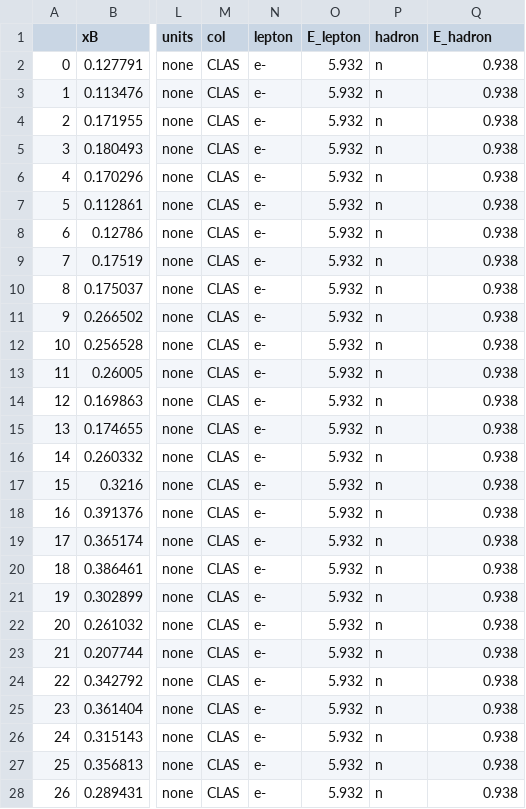
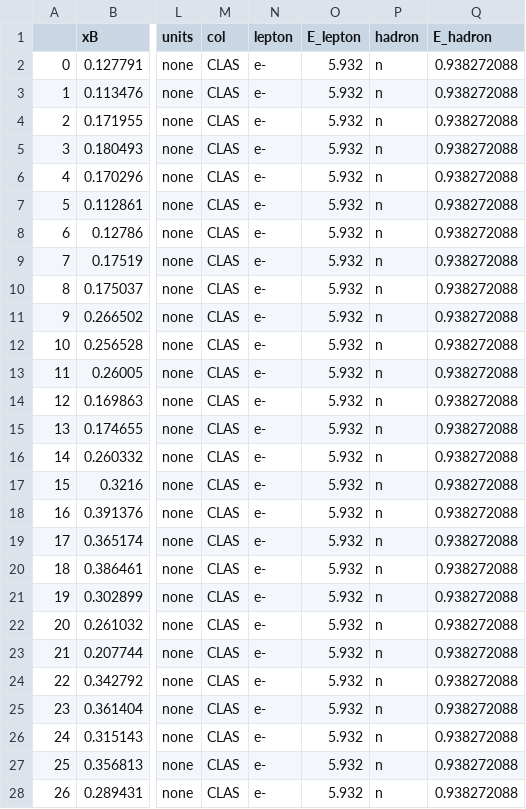
Before and after one commit to qgtcollab/QGT-database, a CSV file: Tables/Ref_26_LU.csv, drawn as a sheet; only a part is shown, gaps mark what is left out; the diff covers the shown part only; the diff names each change by its address in the sheet, - before the commit and + after, or states it on an @@ line.

Commit message:
Add files via upload

```diff
--- a/Tables/Ref_26_LU.csv
+++ b/Tables/Ref_26_LU.csv
-Q2:Q28 (E_hadron): 0.938
+Q2:Q28 (E_hadron): 0.938272088
```
Also changed, not shown: 36 edited cells elsewhere in this file.
